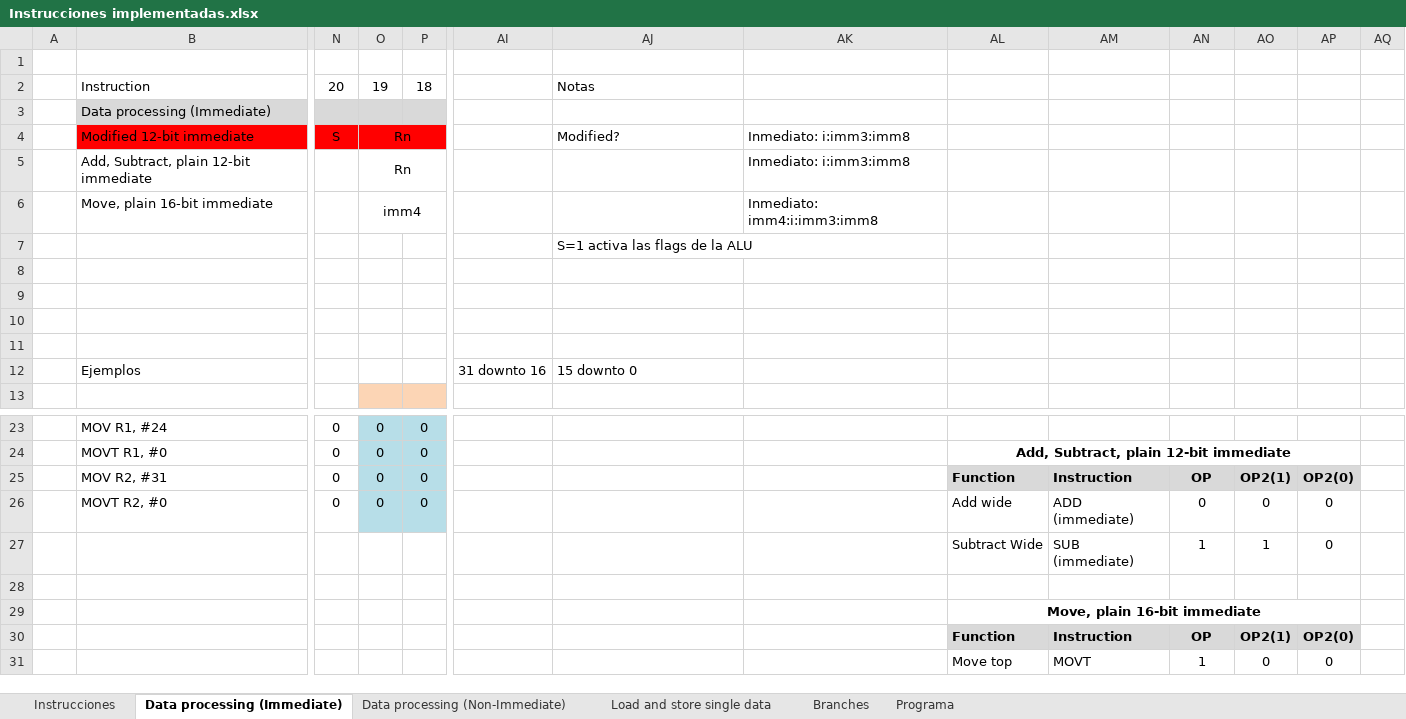
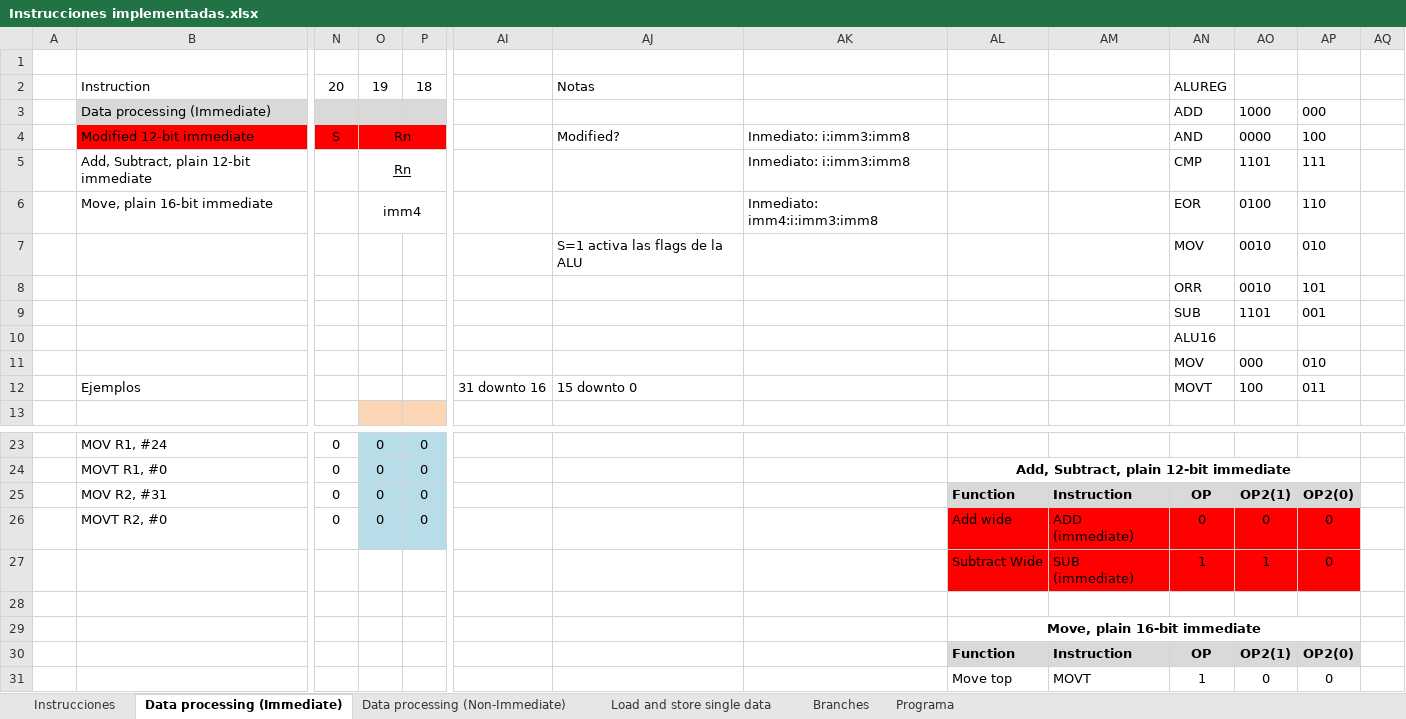
Before and after one commit to Agamb01/TFG, an Excel workbook: PDFs/Instrucciones implementadas.xlsx, sheet Data processing (Immediate), drawn as a sheet; only a part is shown, gaps mark what is left out; values as stored, in another font and other column widths than the file's, no borders; removed rows and columns are numbered as before the commit, all else as after; rows hold the shown columns only; the diff names each change by its address in the sheet, - before the commit and + after, or states it on an @@ line.

```diff
--- a/PDFs/Instrucciones implementadas.xlsx (sheet Data processing (Immediate))
+++ b/PDFs/Instrucciones implementadas.xlsx (sheet Data processing (Immediate))
-AN2: (empty)
+AN2: ALUREG
-AN3: (empty)
+AN3: ADD
-AO3: (empty)
+AO3: 1000
-AP3: (empty)
+AP3: 000
-AN4: (empty)
+AN4: AND
-AO4: (empty)
+AO4: 0000
-AP4: (empty)
+AP4: 100
-O5 underline: off
+O5 underline: on
-AN5: (empty)
+AN5: CMP
-AO5: (empty)
+AO5: 1101
-AP5: (empty)
+AP5: 111
-AN6: (empty)
+AN6: EOR
-AO6: (empty)
+AO6: 0100
-AP6: (empty)
+AP6: 110
-row 7:  |  |  |  |  |  | S=1 activa las flags de la ALU
-row 7: (empty)
+row 7:  |  |  |  |  |  | S=1 activa las flags de la ALU |  |  |  | MOV | 0010 | 010
-row 8: (empty)
+row 8:  |  |  |  |  |  |  |  |  |  | ORR | 0010 | 101
-row 9: (empty)
+row 9:  |  |  |  |  |  |  |  |  |  | SUB | 1101 | 001
-AN10: (empty)
+AN10: ALU16
-row 12:  | Ejemplos |  |  |  | 31 downto 16 | 15 downto 0
+row 11:  |  |  |  |  |  |  |  |  |  | MOV | 000 | 010
+row 12:  | Ejemplos |  |  |  | 31 downto 16 | 15 downto 0 |  |  |  | MOVT | 100 | 011
-AL26:AP27 fill: none
+AL26:AP27 fill: #FF0000
```
Also changed, not shown: PDFs/Señales de control.xlsx, 20 other files.
